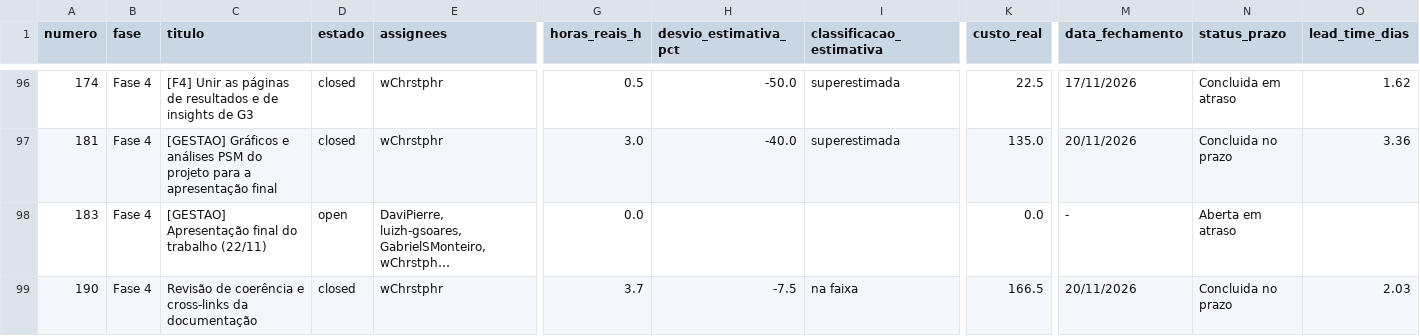
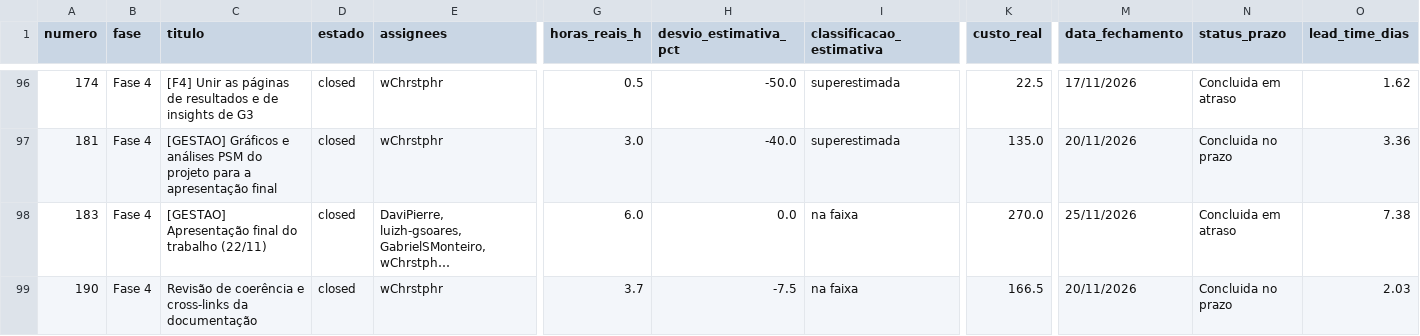
Before and after one commit to FCTE-Qualidade-de-Software-1/2026-2_T02_KAREN_JONES, a CSV file: dados/gestao/05_detalhamento_issues.csv, drawn as a sheet; only a part is shown, gaps mark what is left out; long unchanged cells end in …; the diff names each change by its address in the sheet, - before the commit and + after, or states it on an @@ line.

```diff
--- a/dados/gestao/05_detalhamento_issues.csv
+++ b/dados/gestao/05_detalhamento_issues.csv
-D98 (estado): open
+D98 (estado): closed
-G98 (horas_reais_h): 0.0
+G98 (horas_reais_h): 6.0
-H98 (desvio_estimativa_pct): (empty)
+H98 (desvio_estimativa_pct): 0.0
-I98 (classificacao_estimativa): (empty)
+I98 (classificacao_estimativa): na faixa
-K98 (custo_real): 0.0
+K98 (custo_real): 270.0
-M98 (data_fechamento): -
+M98 (data_fechamento): 25/11/2026
-N98 (status_prazo): Aberta em atraso
+N98 (status_prazo): Concluida em atraso
-O98 (lead_time_dias): (empty)
+O98 (lead_time_dias): 7.38
```
Also changed, not shown: dados/gestao/02_calendario_e_progresso_fases.csv, dados/gestao/04_contribuicao_individual.csv, 37 other files.
